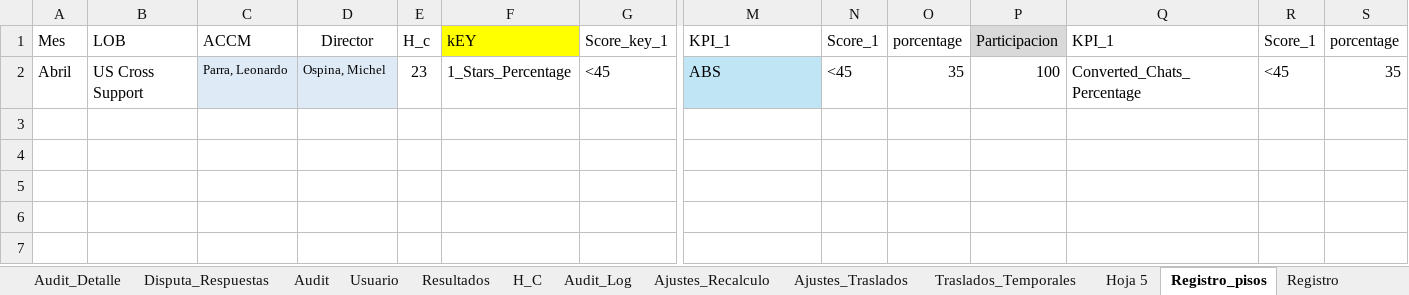
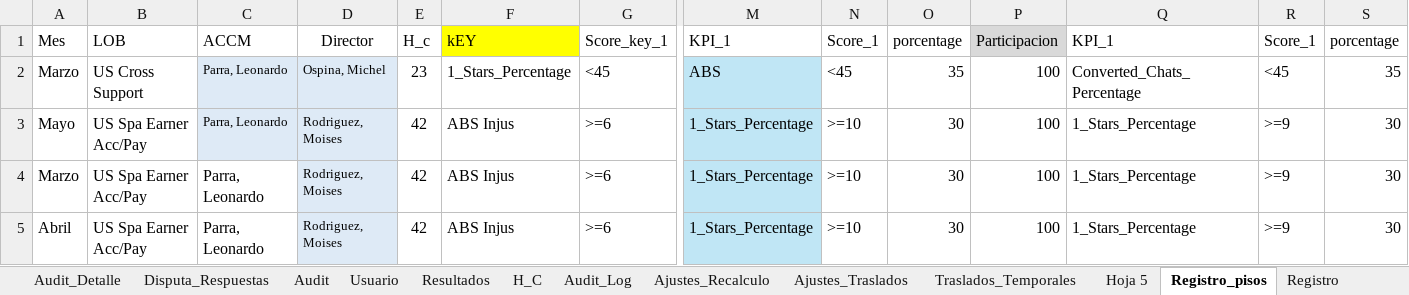
Before and after one commit to Mike11-bit/prueba, an Excel workbook: TODO/registro (2).xlsx, sheet Registro_pisos, drawn as a sheet; only a part is shown, gaps mark what is left out; values as stored, in another font and other column widths than the file's, no borders; charts and pictures not drawn; rows hold the shown columns only; the diff names each change by its address in the sheet, - before the commit and + after, or states it on an @@ line.

```diff
--- a/TODO/registro (2).xlsx (sheet Registro_pisos)
+++ b/TODO/registro (2).xlsx (sheet Registro_pisos)
-A2: Abril
+A2: Marzo
+row 3: Mayo | US Spa Earner Acc/Pay | Parra, Leonardo | Rodriguez, Moises | 42 | ABS Injus | >=6 | 1_Stars_Percentage | >=10 | 30 | 100 | 1_Stars_Percentage | >=9 | 30
+row 4: Marzo | US Spa Earner Acc/Pay | Parra, Leonardo | Rodriguez, Moises | 42 | ABS Injus | >=6 | 1_Stars_Percentage | >=10 | 30 | 100 | 1_Stars_Percentage | >=9 | 30
+row 5: Abril | US Spa Earner Acc/Pay | Parra, Leonardo | Rodriguez, Moises | 42 | ABS Injus | >=6 | 1_Stars_Percentage | >=10 | 30 | 100 | 1_Stars_Percentage | >=9 | 30
```
Also changed, not shown: sheet Audit_Detalle, sheet Audit, sheet Disputa_Detalle, sheet Disputa, sheet Apelaciones_KPI, sheet Registro, 6 more sheets, other sheet tabs, hidden cells, charts or pictures, 10 other files.
